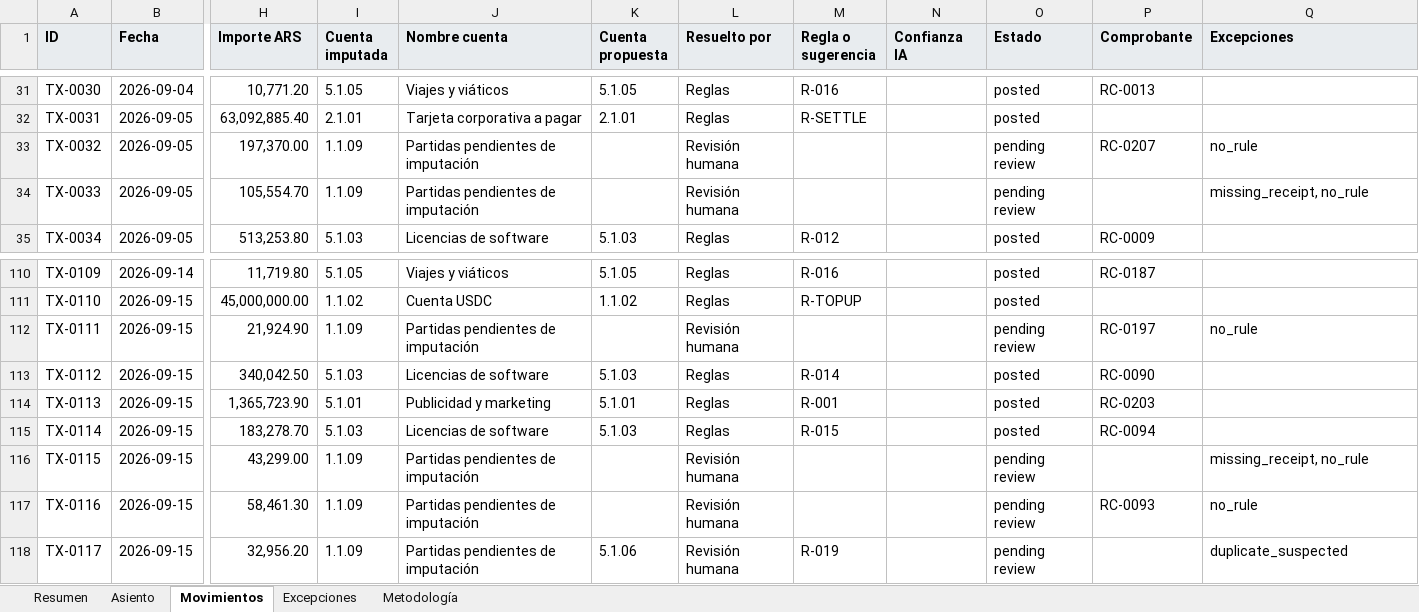
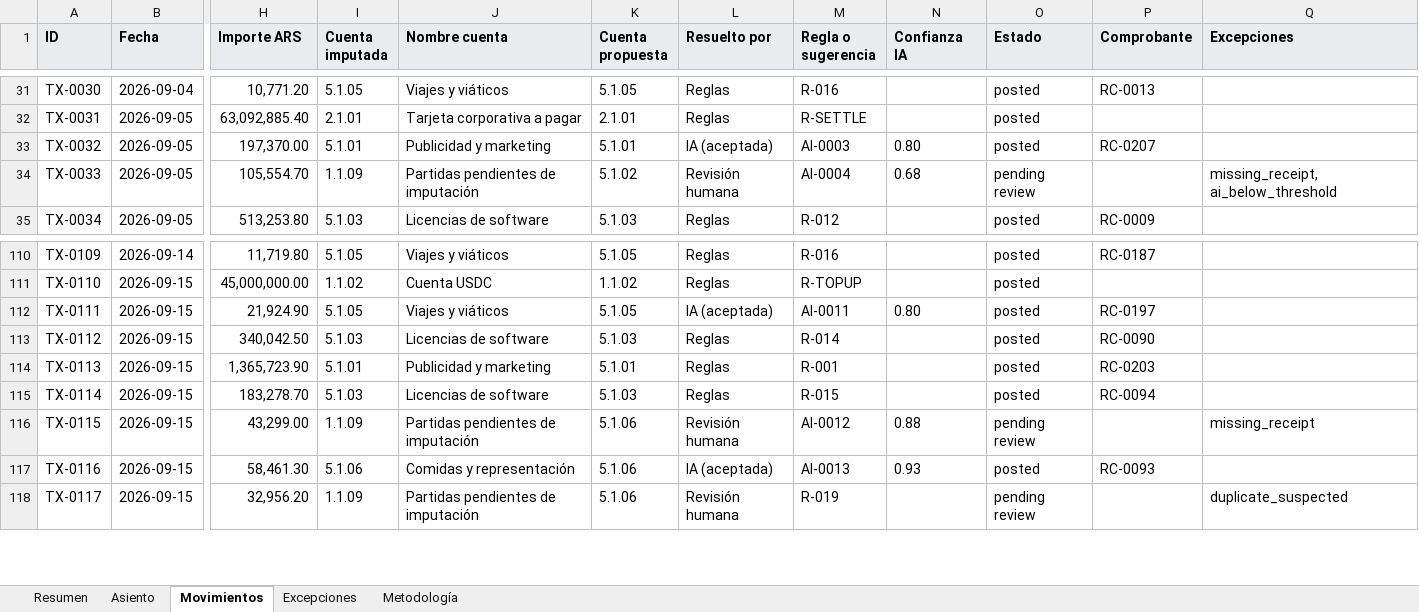
Before and after one commit to msckell/card-to-ledger-ar, an Excel workbook: data/out/cierre_2026-09_andes_labs.xlsx, sheet Movimientos, drawn as a sheet; only a part is shown, gaps mark what is left out; values as stored, in another font and other column widths than the file's, no borders; the diff covers the shown part only; the diff names each change by its address in the sheet, - before the commit and + after, or states it on an @@ line.

Commit message:
feat: phase 2, AI layer with verifier and measured threshold, page and memo
Receipt reading, account suggestions from an enum and exception notes, all at build
time and cached in data/ai/. Verifier rejects figures, invented IDs and approval
claims. eval.json scores every step against the ground truth and picks the threshold.
Static page in site/ reads data/site/site.json. Memo and README are rendered from
templates so every number comes from data/.

```diff
--- a/data/out/cierre_2026-09_andes_labs.xlsx (sheet Movimientos)
+++ b/data/out/cierre_2026-09_andes_labs.xlsx (sheet Movimientos)
-I33 (Cuenta imputada): 1.1.09
+I33 (Cuenta imputada): 5.1.01
-J33 (Nombre cuenta): Partidas pendientes de imputación
+J33 (Nombre cuenta): Publicidad y marketing
-K33 (Cuenta propuesta): (empty)
+K33 (Cuenta propuesta): 5.1.01
-L33 (Resuelto por): Revisión humana
+L33 (Resuelto por): IA (aceptada)
-M33 (Regla o sugerencia): (empty)
+M33 (Regla o sugerencia): AI-0003
-N33 (Confianza IA): (empty)
+N33 (Confianza IA): 0.80
-O33 (Estado): pending review
+O33 (Estado): posted
-Q33 (Excepciones): no_rule
+Q33 (Excepciones): (empty)
-K34 (Cuenta propuesta): (empty)
+K34 (Cuenta propuesta): 5.1.02
-M34 (Regla o sugerencia): (empty)
+M34 (Regla o sugerencia): AI-0004
-N34 (Confianza IA): (empty)
+N34 (Confianza IA): 0.68
-Q34 (Excepciones): missing_receipt, no_rule
+Q34 (Excepciones): missing_receipt, ai_below_threshold
-I112 (Cuenta imputada): 1.1.09
+I112 (Cuenta imputada): 5.1.05
-J112 (Nombre cuenta): Partidas pendientes de imputación
+J112 (Nombre cuenta): Viajes y viáticos
-K112 (Cuenta propuesta): (empty)
+K112 (Cuenta propuesta): 5.1.05
-L112 (Resuelto por): Revisión humana
+L112 (Resuelto por): IA (aceptada)
-M112 (Regla o sugerencia): (empty)
+M112 (Regla o sugerencia): AI-0011
-N112 (Confianza IA): (empty)
+N112 (Confianza IA): 0.80
-O112 (Estado): pending review
+O112 (Estado): posted
-Q112 (Excepciones): no_rule
+Q112 (Excepciones): (empty)
-K116:K117 (Cuenta propuesta): (empty)
+K116:K117 (Cuenta propuesta): 5.1.06
-M116 (Regla o sugerencia): (empty)
+M116 (Regla o sugerencia): AI-0012
-N116 (Confianza IA): (empty)
+N116 (Confianza IA): 0.88
-Q116 (Excepciones): missing_receipt, no_rule
+Q116 (Excepciones): missing_receipt
-I117 (Cuenta imputada): 1.1.09
+I117 (Cuenta imputada): 5.1.06
-J117 (Nombre cuenta): Partidas pendientes de imputación
+J117 (Nombre cuenta): Comidas y representación
-L117 (Resuelto por): Revisión humana
+L117 (Resuelto por): IA (aceptada)
-M117 (Regla o sugerencia): (empty)
+M117 (Regla o sugerencia): AI-0013
-N117 (Confianza IA): (empty)
+N117 (Confianza IA): 0.93
-O117 (Estado): pending review
+O117 (Estado): posted
-Q117 (Excepciones): no_rule
+Q117 (Excepciones): (empty)
```
Also changed, not shown: 172 edited cells elsewhere in this sheet, sheet Excepciones, sheet Asiento, sheet Resumen, 58 other files.
